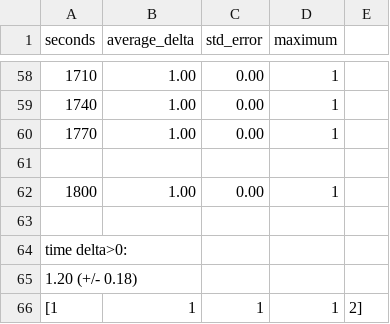
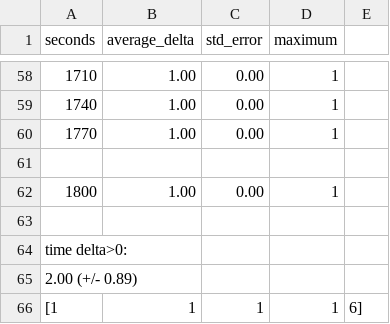
Before and after one commit to RuiDTLima/diffuzz, a CSV file: evaluation/SucessfullExamples/github_authmreloaded_safe/fuzzer-out-results-n=5-t=1800-s=30.csv, drawn as a sheet; only a part is shown, gaps mark what is left out.

```diff
--- a/evaluation/SucessfullExamples/github_authmreloaded_safe/fuzzer-out-results-n=5-t=1800-s=30.csv
+++ b/evaluation/SucessfullExamples/github_authmreloaded_safe/fuzzer-out-results-n=5-t=1800-s=30.csv
@@ -64,3 +64,3 @@ seconds,average_delta,std_error,maximum
 time delta>0:
-1.20 (+/- 0.18)
-[1, 1, 1, 1, 2]
+2.00 (+/- 0.89)
+[1, 1, 1, 1, 6]
```
Also changed, not shown: evaluation/SucessfullExamples/apache_ftpserver_clear_safe/fuzzer-out-results-n=5-t=1800-s=30.csv, 2 other files.
